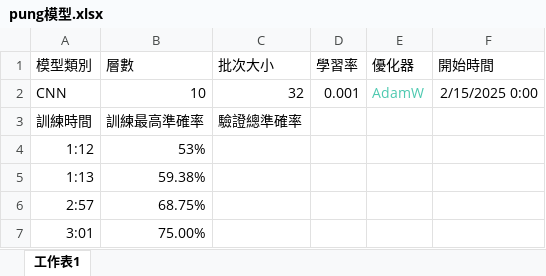
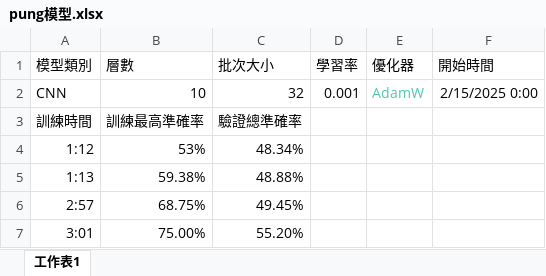
Before and after one commit to dkdoeoeo/senior-project, an Excel workbook: 模型訓練過程/pung模型.xlsx, sheet 工作表1, drawn as a sheet; values as stored, in another font and other column widths than the file's, no borders; the diff names each change by its address in the sheet, - before the commit and + after, or states it on an @@ line.

```diff
--- a/模型訓練過程/pung模型.xlsx (sheet 工作表1)
+++ b/模型訓練過程/pung模型.xlsx (sheet 工作表1)
-C4 (批次大小): (empty)
+C4 (批次大小): 48.34%
-C5 (批次大小): (empty)
+C5 (批次大小): 48.88%
-C6 (批次大小): (empty)
+C6 (批次大小): 49.45%
-C7 (批次大小): (empty)
+C7 (批次大小): 55.20%
```
Also changed, not shown: 模型訓練過程/chow模型.xlsx, 17 other files.
